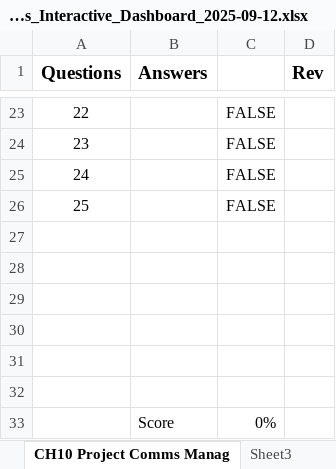
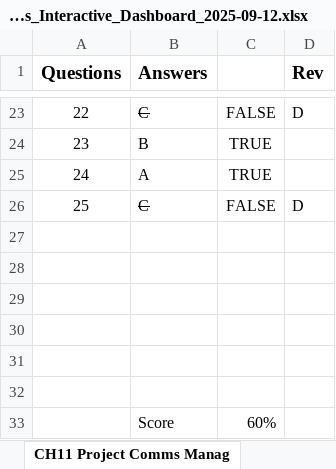
Before and after one commit to egithub13/PMI, an Excel workbook: PMBOK_ITTOs_Interactive_Dashboard_2025-09-12.xlsx, sheet CH11 Project Comms Manag, drawn as a sheet; only a part is shown, gaps mark what is left out; values as stored, in another font and other column widths than the file's, no borders; the diff covers the shown part only; the diff names each change by its address in the sheet, - before the commit and + after, or states it on an @@ line.

```diff
--- a/PMBOK_ITTOs_Interactive_Dashboard_2025-09-12.xlsx (sheet CH11 Project Comms Manag)
+++ b/PMBOK_ITTOs_Interactive_Dashboard_2025-09-12.xlsx (sheet CH11 Project Comms Manag)
-sheet tab: CH10 Project Comms Manag
+sheet tab: CH11 Project Comms Manag
-B23 (Answers): (empty)
+B23 (Answers): C
-D23 (Rev): (empty)
+D23 (Rev): D
-B24 (Answers): (empty)
+B24 (Answers): B
-C24:C25: FALSE
+C24:C25: TRUE
-B25 (Answers): (empty)
+B25 (Answers): A
-B26 (Answers): (empty)
+B26 (Answers): C
-D26 (Rev): (empty)
+D26 (Rev): D
-C33: 0%
+C33: 60%
```
Also changed, not shown: 42 edited cells elsewhere in this sheet, other sheet tabs.
